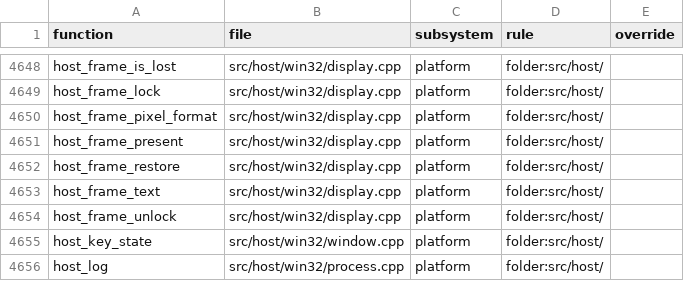
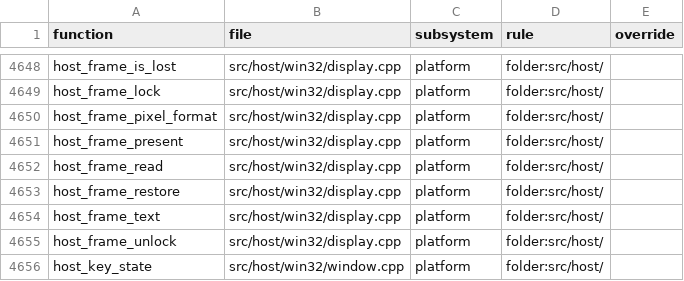
Before and after one commit to Thaldren-Archive-Forks/byte-tactics-moddable, a CSV file: data/subsystems.csv, drawn as a sheet; only a part is shown, gaps mark what is left out; the shorter side is filled out with more unchanged rows.

```diff
--- a/data/subsystems.csv
+++ b/data/subsystems.csv
@@ -4651,2 +4651,3 @@ host_frame_pixel_format,src/host/win32/display.cpp,platform,folder:src/host/,
 host_frame_present,src/host/win32/display.cpp,platform,folder:src/host/,
+host_frame_read,src/host/win32/display.cpp,platform,folder:src/host/,
 host_frame_restore,src/host/win32/display.cpp,platform,folder:src/host/,
```
Also changed, not shown: 3 other files.
